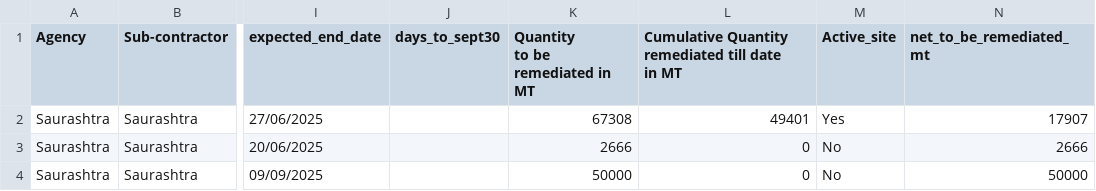
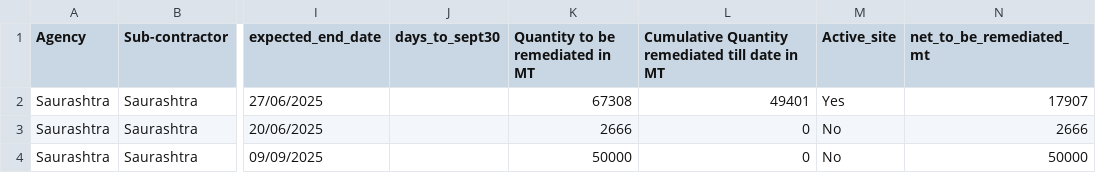
Before and after one commit to tsaaii/haritha, a CSV file: data/public_mini_processed_dates_fixed.csv, drawn as a sheet; only a part is shown, gaps mark what is left out; ↵ is a line break in a cell; the diff names each change by its address in the sheet, - before the commit and + after, or states it on an @@ line.

```diff
--- a/data/public_mini_processed_dates_fixed.csv
+++ b/data/public_mini_processed_dates_fixed.csv
-K1: Quantity ↵ to be remediated in MT
+K1: Quantity to be remediated in MT
-L1: …in MT
+L1: …in MT
```
Also changed, not shown: 3 other files.
